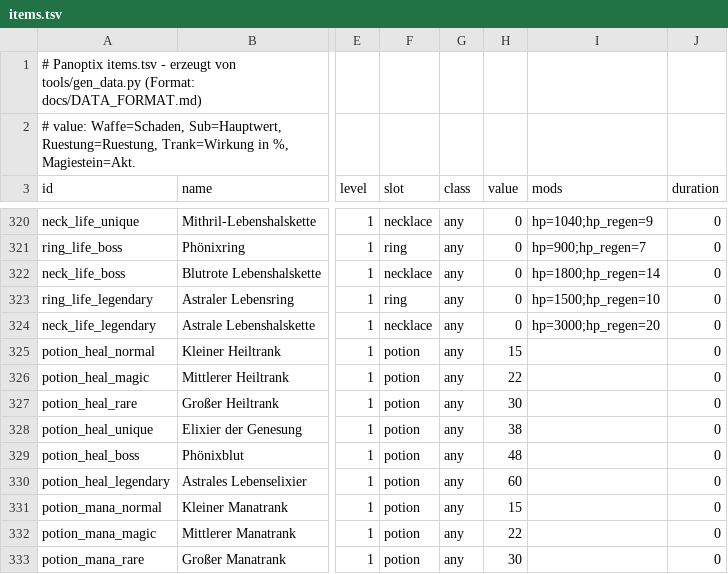
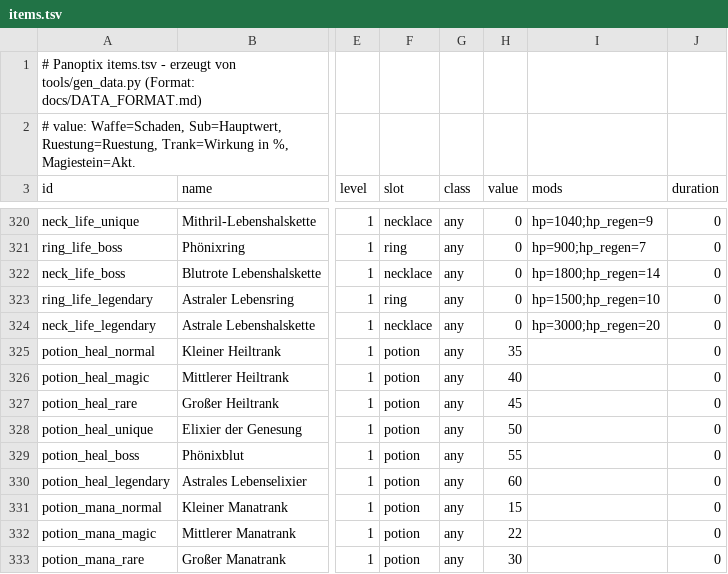
Before and after one commit to RonnyBarthmann/Panoptix, a TSV file: data/items.tsv, drawn as a sheet; only a part is shown, gaps mark what is left out; the diff names each change by its address in the sheet, - before the commit and + after, or states it on an @@ line.

```diff
--- a/data/items.tsv
+++ b/data/items.tsv
-H325 (value): 15
+H325 (value): 35
-H326 (value): 22
+H326 (value): 40
-H327 (value): 30
+H327 (value): 45
-H328 (value): 38
+H328 (value): 50
-H329 (value): 48
+H329 (value): 55
```
Also changed, not shown: data/tiers.tsv, 3 other files.
